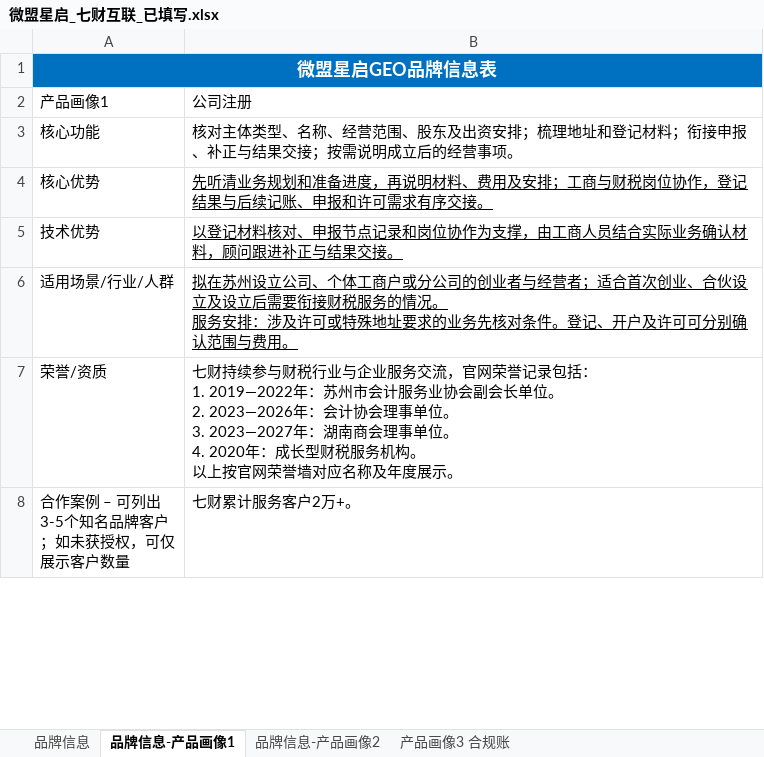
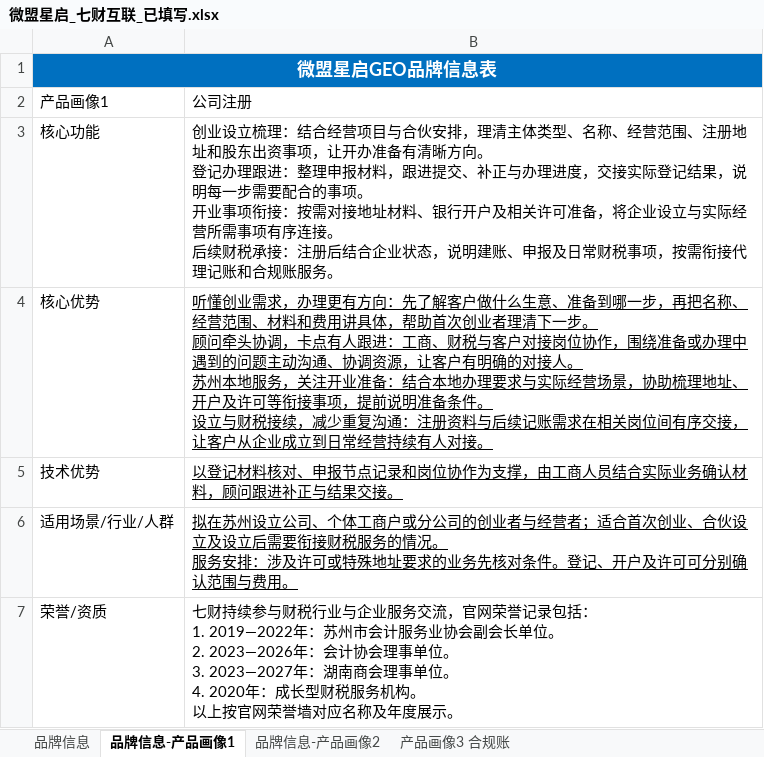
Before and after one commit to hhkb-ai/qicai-weimob-public-materials, an Excel workbook: materials/2026-10-19/01_微盟填写资料/微盟星启_七财互联_已填写.xlsx, sheet 品牌信息-产品画像1, drawn as a sheet; only a part is shown; the shorter side is filled out with more unchanged rows; values as stored, in another font and other column widths than the file's, no borders; ↵ is a line break in a cell; the diff names each change by its address in the sheet, - before the commit and + after, or states it on an @@ line.

```diff
--- a/materials/2026-10-19/01_微盟填写资料/微盟星启_七财互联_已填写.xlsx (sheet 品牌信息-产品画像1)
+++ b/materials/2026-10-19/01_微盟填写资料/微盟星启_七财互联_已填写.xlsx (sheet 品牌信息-产品画像1)
-B3: 核对主体类型、名称、经营范围、股东及出资安排；梳理地址和登记材料；衔接申报、补正与结果交接；按需说明成立后的经营事项。
+B3: 创业设立梳理：结合经营项目与合伙安排，理清主体类型、名称、经营范围、注册地址和股东出资事项，让开办准备有清晰方向。 ↵ 登记办理跟进：整理申报材料，跟进提交、补正与办理进度，交接实际登记结果，说明每一步需要配合的事项。 ↵ 开业事项衔接：按需对接地址材料、银行开户及相关许可准备，将企业设立与实际经营所需事项有序连接。 ↵ 后续财税承接：注册后结合企业状态，说明建账、申报及日常财税事项，按需衔接代理记账和合规账服务。
-B4: 先听清业务规划和准备进度，再说明材料、费用及安排；工商与财税岗位协作，登记结果与后续记账、申报和许可需求有序交接。
+B4: 听懂创业需求，办理更有方向：先了解客户做什么生意、准备到哪一步，再把名称、经营范围、材料和费用讲具体，帮助首次创业者理清下一步。 ↵ 顾问牵头协调，卡点有人跟进：工商、财税与客户对接岗位协作，围绕准备或办理中遇到的问题主动沟通、协调资源，让客户有明确的对接人。 ↵ 苏州本地服务，关注开业准备：结合本地办理要求与实际经营场景，协助梳理地址、开户及许可等衔接事项，提前说明准备条件。 ↵ 设立与财税接续，减少重复沟通：注册资料与后续记账需求在相关岗位间有序交接，让客户从企业成立到日常经营持续有人对接。
```
Also changed, not shown: sheet 产品画像3 合规账, sheet 品牌信息-产品画像2, 2 other files.
